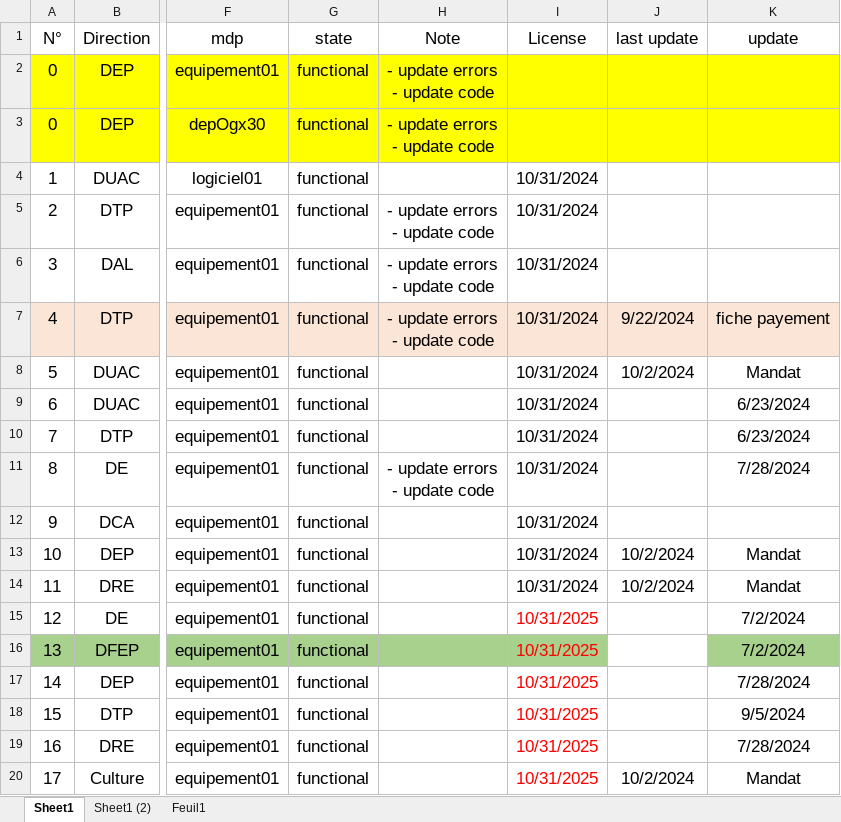
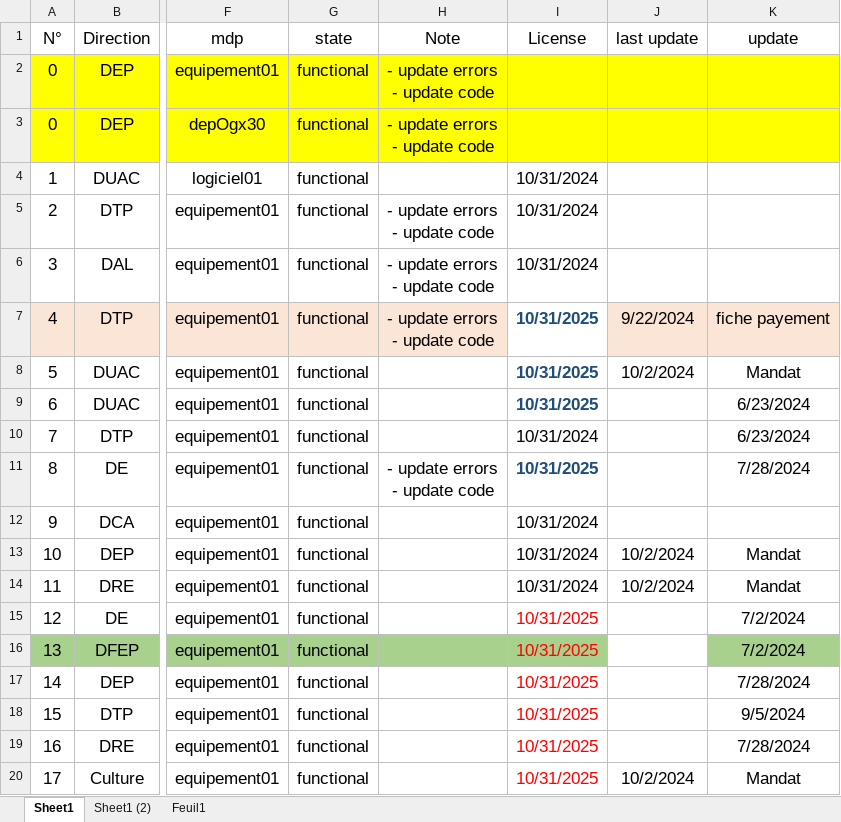
Before and after one commit to iatarien/LGCE, an Excel workbook: anydesk.xlsx, sheet Sheet1, drawn as a sheet; only a part is shown, gaps mark what is left out; values as stored, in another font and other column widths than the file's, no borders; the diff names each change by its address in the sheet, - before the commit and + after, or states it on an @@ line.

Commit message:
anydesk.xlsx

```diff
--- a/anydesk.xlsx (sheet Sheet1)
+++ b/anydesk.xlsx (sheet Sheet1)
-I7:I9 (License): 10/31/2024
+I7:I9 (License): 10/31/2025
@@ I7:I9 bold: off → on, text colour: black → #1F4E79 @@
-I7 fill: #FBE5D6
+I7 fill: none
-I11 (License): 10/31/2024
+I11 (License): 10/31/2025
@@ I11 bold: off → on, text colour: black → #1F4E79 @@
```
